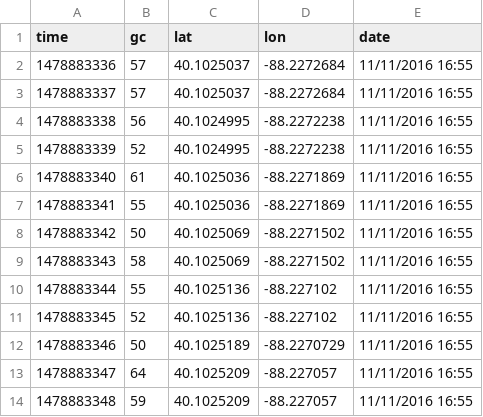
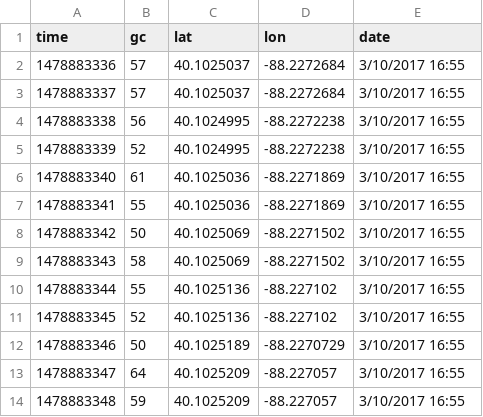
Before and after one commit to russellMichal/MachineLearningProject, a CSV file: featureExtraction/files/initial_data/belltower.csv, drawn as a sheet.

```diff
--- a/featureExtraction/files/initial_data/belltower.csv
+++ b/featureExtraction/files/initial_data/belltower.csv
@@ -1,14 +1,14 @@
 time,gc,lat,lon,date
-1478883336,57,40.1025037,-88.2272684,11/11/2016 16:55
-1478883337,57,40.1025037,-88.2272684,11/11/2016 16:55
-1478883338,56,40.1024995,-88.2272238,11/11/2016 16:55
-1478883339,52,40.1024995,-88.2272238,11/11/2016 16:55
-1478883340,61,40.1025036,-88.2271869,11/11/2016 16:55
-1478883341,55,40.1025036,-88.2271869,11/11/2016 16:55
-1478883342,50,40.1025069,-88.2271502,11/11/2016 16:55
-1478883343,58,40.1025069,-88.2271502,11/11/2016 16:55
-1478883344,55,40.1025136,-88.227102,11/11/2016 16:55
-1478883345,52,40.1025136,-88.227102,11/11/2016 16:55
-1478883346,50,40.1025189,-88.2270729,11/11/2016 16:55
-1478883347,64,40.1025209,-88.227057,11/11/2016 16:55
-1478883348,59,40.1025209,-88.227057,11/11/2016 16:55
+1478883336,57,40.1025037,-88.2272684,3/10/2017 16:55
+1478883337,57,40.1025037,-88.2272684,3/10/2017 16:55
+1478883338,56,40.1024995,-88.2272238,3/10/2017 16:55
+1478883339,52,40.1024995,-88.2272238,3/10/2017 16:55
+1478883340,61,40.1025036,-88.2271869,3/10/2017 16:55
+1478883341,55,40.1025036,-88.2271869,3/10/2017 16:55
+1478883342,50,40.1025069,-88.2271502,3/10/2017 16:55
+1478883343,58,40.1025069,-88.2271502,3/10/2017 16:55
+1478883344,55,40.1025136,-88.227102,3/10/2017 16:55
+1478883345,52,40.1025136,-88.227102,3/10/2017 16:55
+1478883346,50,40.1025189,-88.2270729,3/10/2017 16:55
+1478883347,64,40.1025209,-88.227057,3/10/2017 16:55
+1478883348,59,40.1025209,-88.227057,3/10/2017 16:55
```
Also changed, not shown: featureExtraction/files/initial_data/alma.csv, featureExtraction/files/initial_data/avg_daily_gc.csv, 7 other files.
